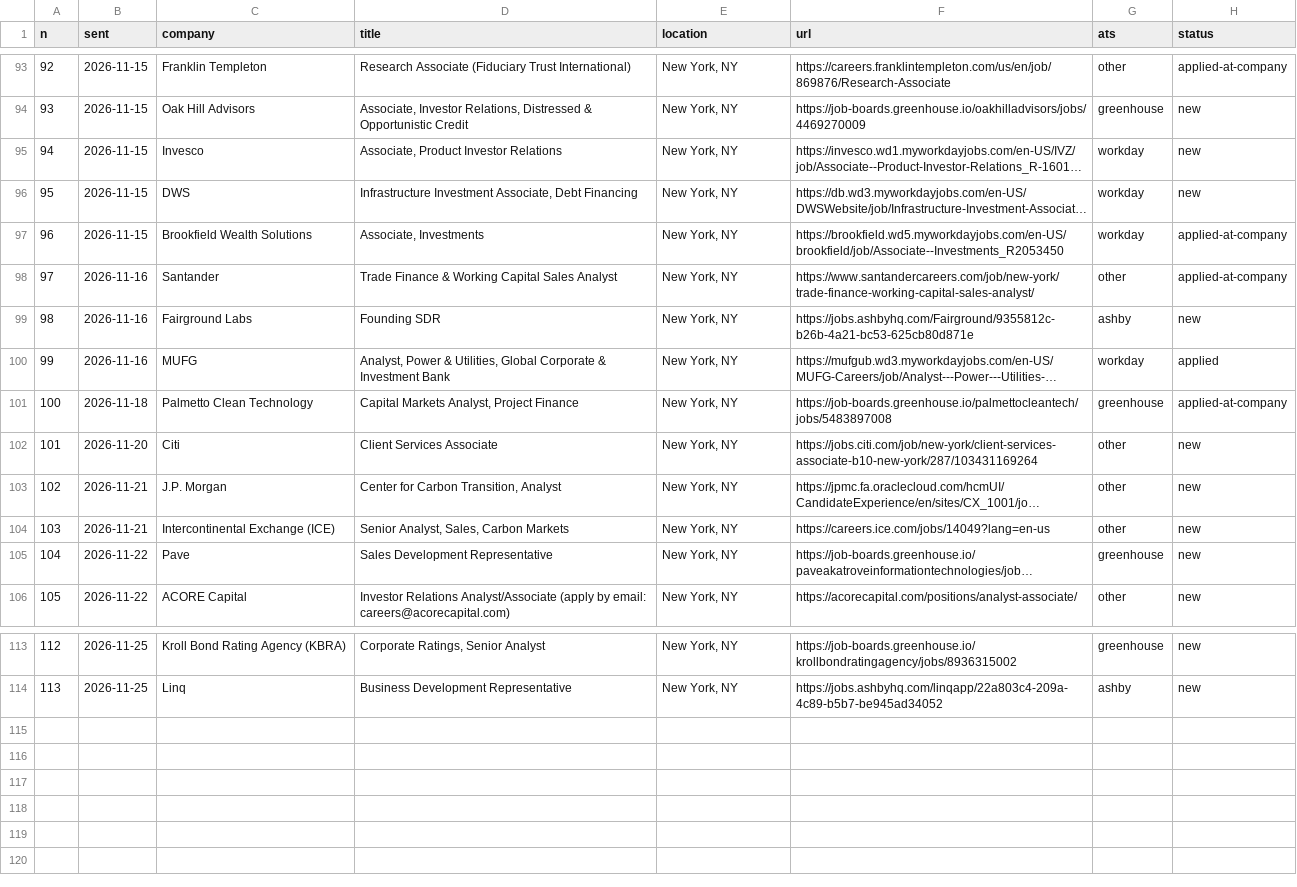
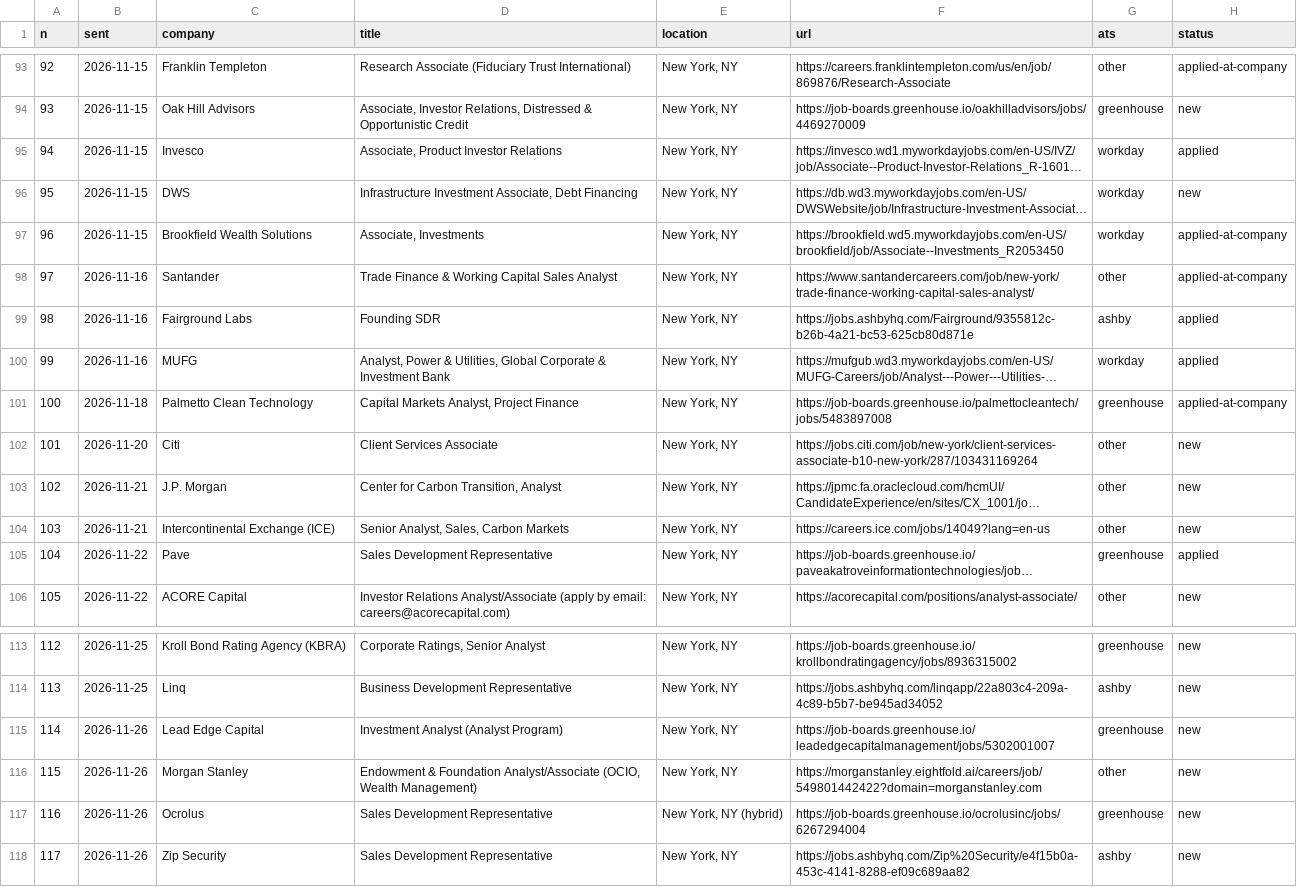
Before and after one commit to arjuna2204/job-agent, a CSV file: data/instinct_jobs.csv, drawn as a sheet; only a part is shown, gaps mark what is left out; long unchanged cells end in …; the diff names each change by its address in the sheet, - before the commit and + after, or states it on an @@ line.

```diff
--- a/data/instinct_jobs.csv
+++ b/data/instinct_jobs.csv
-H95 (status): new
+H95 (status): applied
-H99 (status): new
+H99 (status): applied
-H105 (status): new
+H105 (status): applied
+row 115: 114 | 2026-11-26 | Lead Edge Capital | Investment Analyst (Analyst Program) | New York, NY | https://job-boards.greenhouse.io/leadedgecapitalmanagement/jobs/5302001007 | greenhouse | new
+row 116: 115 | 2026-11-26 | Morgan Stanley | Endowment & Foundation Analyst/Associate (OCIO, Wealth Management) | New York, NY | https://morganstanley.eightfold.ai/careers/job/549801442422?domain=morganstanley.com | other | new
+row 117: 116 | 2026-11-26 | Ocrolus | Sales Development Representative | New York, NY (hybrid) | https://job-boards.greenhouse.io/ocrolusinc/jobs/6267294004 | greenhouse | new
+row 118: 117 | 2026-11-26 | Zip Security | Sales Development Representative | New York, NY | https://jobs.ashbyhq.com/Zip%20Security/e4f15b0a-453c-4141-8288-ef09c689aa82 | ashby | new
```
